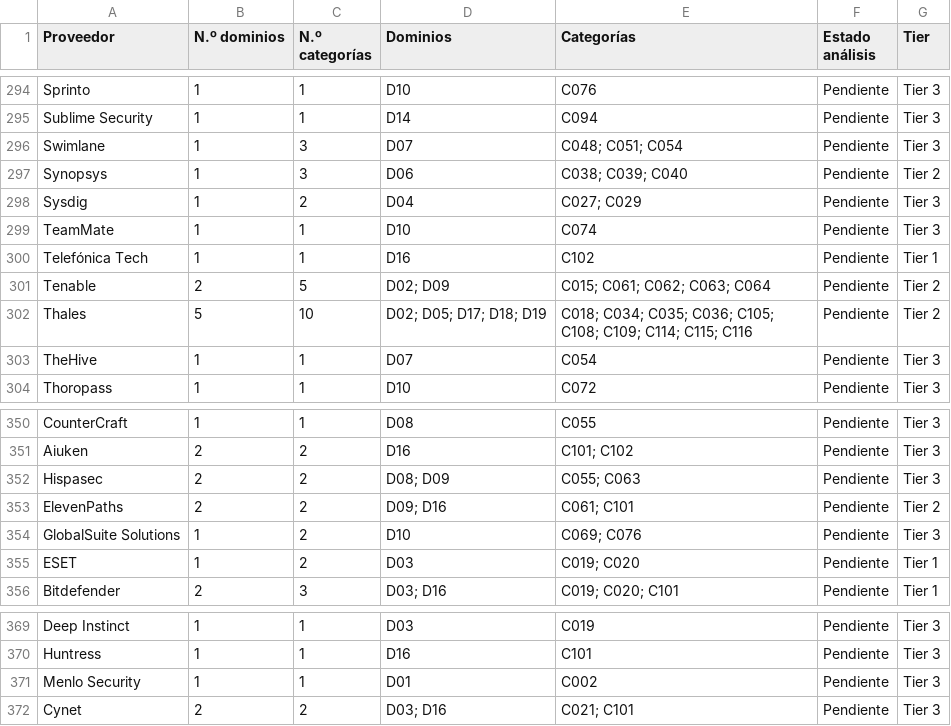
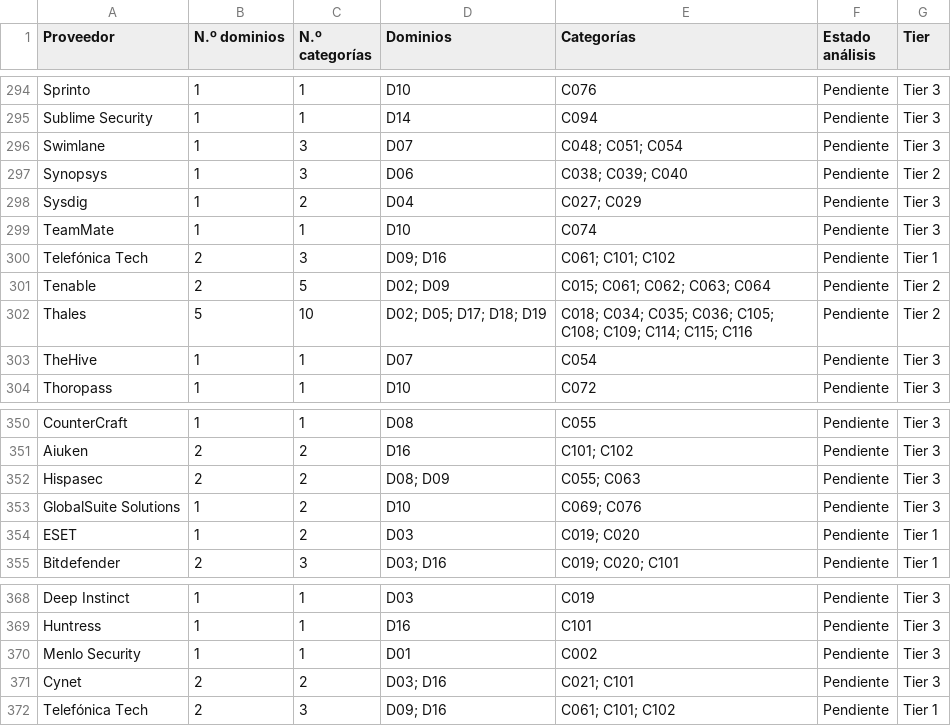
Before and after one commit to pedri77/cybersecurity-master-matrix, a CSV file: data/providers.csv, drawn as a sheet; only a part is shown, gaps mark what is left out.

```diff
--- a/data/providers.csv
+++ b/data/providers.csv
@@ -299,3 +299,3 @@ Sysdig,1,2,D04,C027; C029,Pendiente,Tier 3
 TeamMate,1,1,D10,C074,Pendiente,Tier 3
-Telefónica Tech,1,1,D16,C102,Pendiente,Tier 1
+Telefónica Tech,2,3,D09; D16,C061; C101; C102,Pendiente,Tier 1
 Tenable,2,5,D02; D09,C015; C061; C062; C063; C064,Pendiente,Tier 2
@@ -352,3 +352,2 @@ Aiuken,2,2,D16,C101; C102,Pendiente,Tier 3
 Hispasec,2,2,D08; D09,C055; C063,Pendiente,Tier 3
-ElevenPaths,2,2,D09; D16,C061; C101,Pendiente,Tier 2
 GlobalSuite Solutions,1,2,D10,C069; C076,Pendiente,Tier 3
@@ -372 +371,2 @@ Menlo Security,1,1,D01,C002,Pendiente,Tier 3
 Cynet,2,2,D03; D16,C021; C101,Pendiente,Tier 3
+Telefónica Tech,2,3,D09; D16,C061; C101; C102,Pendiente,Tier 1
```
Also changed, not shown: data/category-provider-map.csv, data/product-capabilities.csv, 2 other files.
